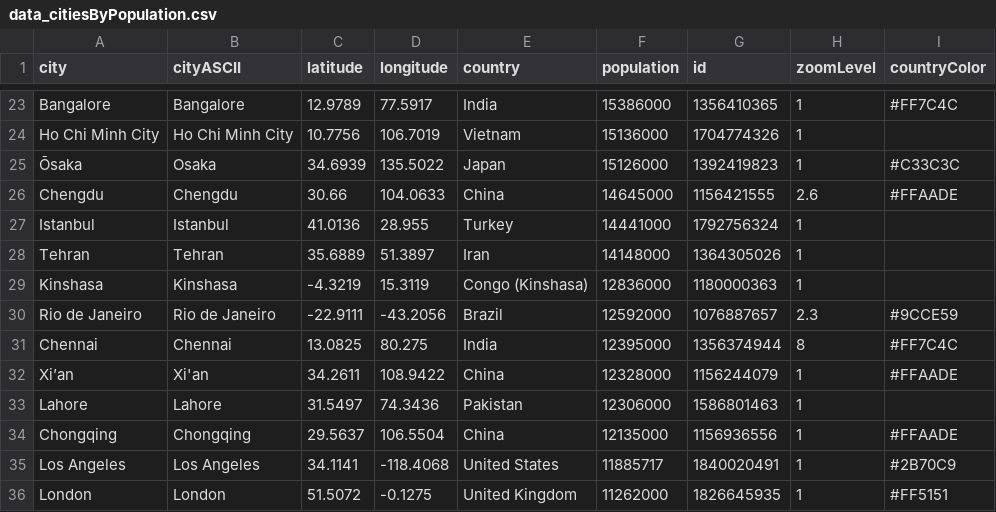
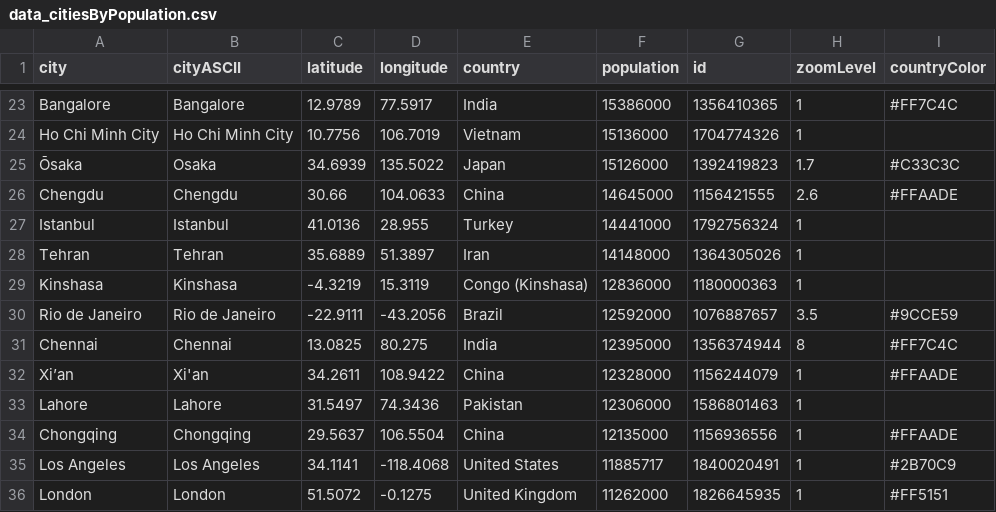
Before and after one commit to arkansang/Geo-Data, a CSV file: data_citiesByPopulation.csv, drawn as a sheet; only a part is shown, gaps mark what is left out.

Commit message:
Update data_citiesByPopulation.csv

```diff
--- a/data_citiesByPopulation.csv
+++ b/data_citiesByPopulation.csv
@@ -24,3 +24,3 @@ Bangalore,Bangalore,12.9789,77.5917,India,15386000,1356410365,1,#FF7C4C
 Ho Chi Minh City,Ho Chi Minh City,10.7756,106.7019,Vietnam,15136000,1704774326,1,
-Ōsaka,Osaka,34.6939,135.5022,Japan,15126000,1392419823,1,#C33C3C
+Ōsaka,Osaka,34.6939,135.5022,Japan,15126000,1392419823,1.7,#C33C3C
 Chengdu,Chengdu,30.66,104.0633,China,14645000,1156421555,2.6,#FFAADE
@@ -29,3 +29,3 @@ Tehran,Tehran,35.6889,51.3897,Iran,14148000,1364305026,1,
 Kinshasa,Kinshasa,-4.3219,15.3119,Congo (Kinshasa),12836000,1180000363,1,
-Rio de Janeiro,Rio de Janeiro,-22.9111,-43.2056,Brazil,12592000,1076887657,2.3,#9CCE59
+Rio de Janeiro,Rio de Janeiro,-22.9111,-43.2056,Brazil,12592000,1076887657,3.5,#9CCE59
 Chennai,Chennai,13.0825,80.275,India,12395000,1356374944,8,#FF7C4C
```
